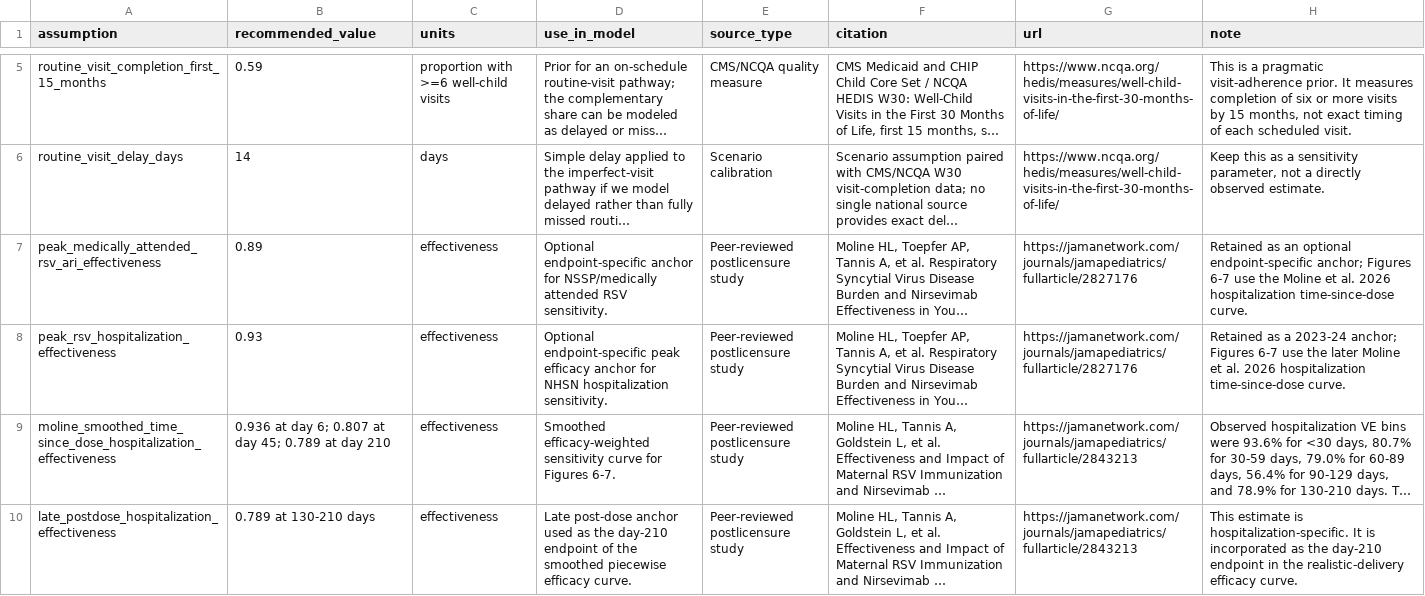
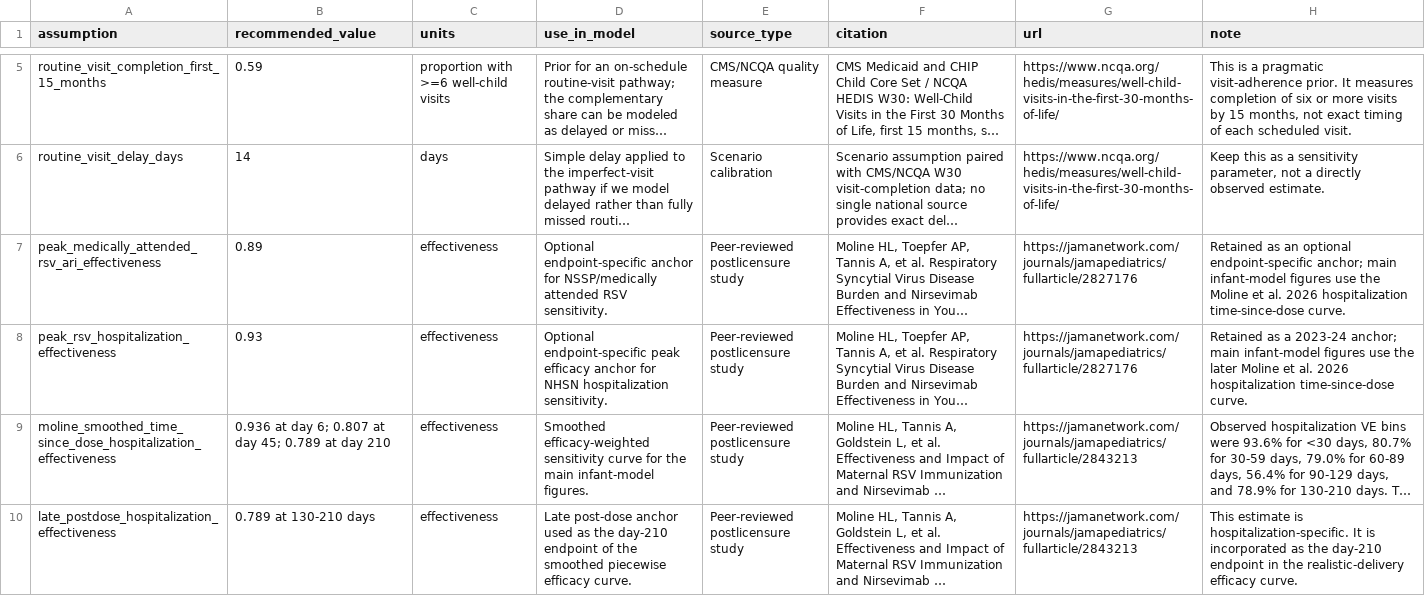
Before and after one commit to ausmeyer/RSV_timing_ppx_2026, a CSV file: results/tables/infant_ppx_realistic_priors.csv, drawn as a sheet; only a part is shown, gaps mark what is left out; long unchanged cells end in …; the diff names each change by its address in the sheet, - before the commit and + after, or states it on an @@ line.

```diff
--- a/results/tables/infant_ppx_realistic_priors.csv
+++ b/results/tables/infant_ppx_realistic_priors.csv
-H7 (note): …endpoint-specific anchor; Figures 6-7 use the…
+H7 (note): …endpoint-specific anchor; main infant-model figures use the…
-H8 (note): …2023-24 anchor; Figures 6-7 use the…
+H8 (note): …2023-24 anchor; main infant-model figures use the…
-D9 (use_in_model): …curve for Figures 6-7.
+D9 (use_in_model): …curve for the main infant-model figures.
```
Also changed, not shown: 4 other files.
